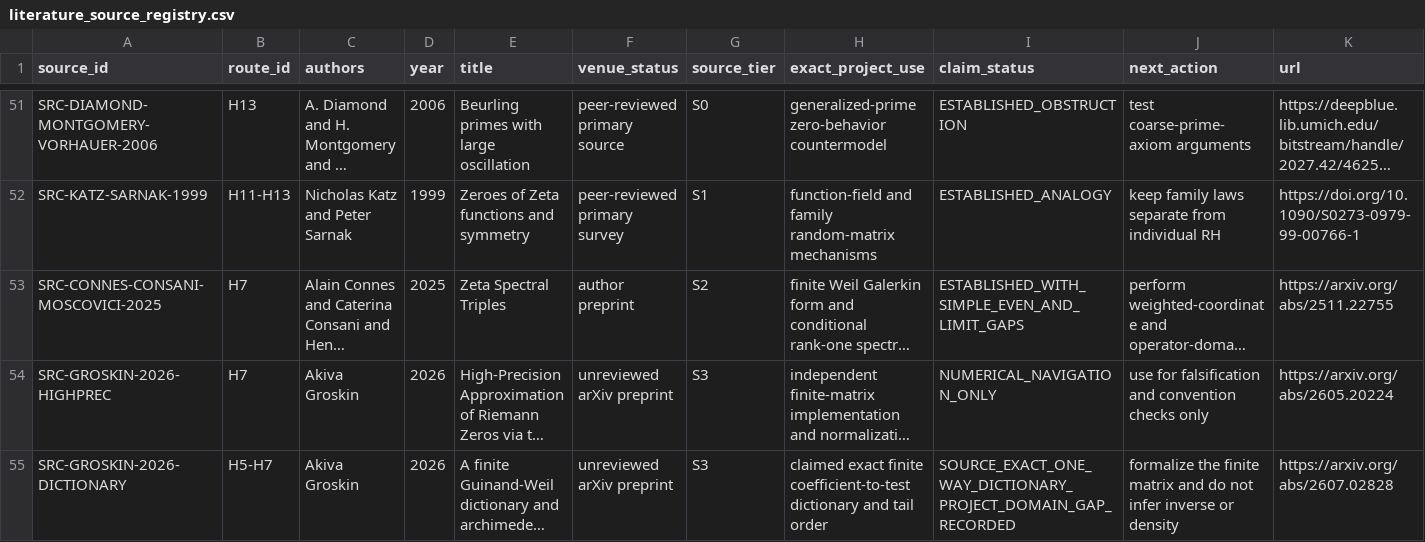
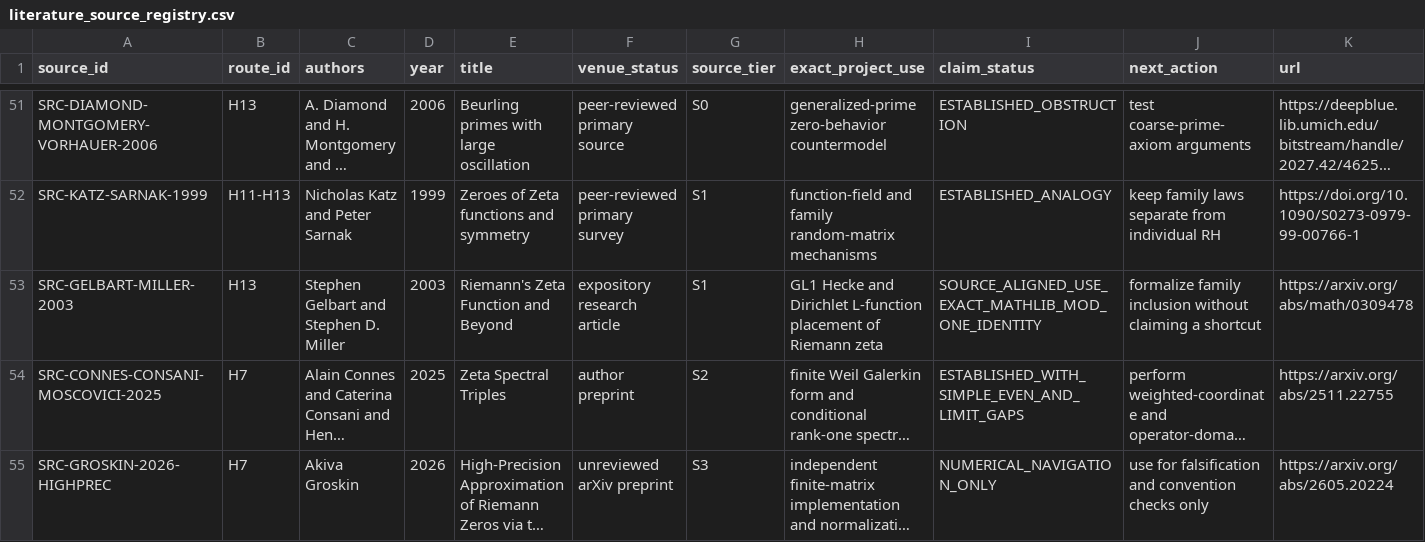
Before and after one commit to Ryugu-07/lean-lab-rh, a CSV file: research/literature_source_registry.csv, drawn as a sheet; only a part is shown, gaps mark what is left out; the shorter side is filled out with more unchanged rows; long unchanged cells end in …; the diff names each change by its address in the sheet, - before the commit and + after, or states it on an @@ line.

Commit message:
Preregister Dirichlet family inclusion audit

```diff
--- a/research/literature_source_registry.csv
+++ b/research/literature_source_registry.csv
+row 53: SRC-GELBART-MILLER-2003 | H13 | Stephen Gelbart and Stephen D. Miller | 2003 | Riemann's Zeta Function and Beyond | expository research article | S1 | GL1 Hecke and Dirichlet L-function placement of Riemann zeta | SOURCE_ALIGNED_USE_EXACT_MATHLIB_MOD_ONE_IDENTITY | formalize family inclusion without claiming a shortcut | https://arxiv.org/abs/math/0309478
```
Also changed, not shown: 9 other files.
